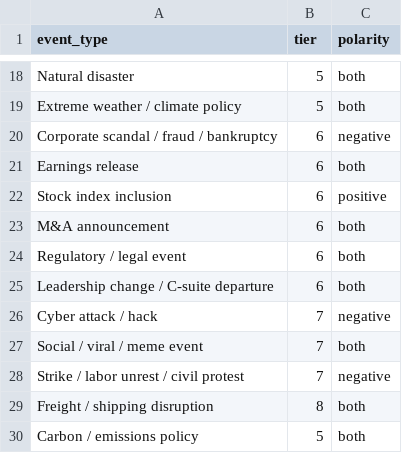
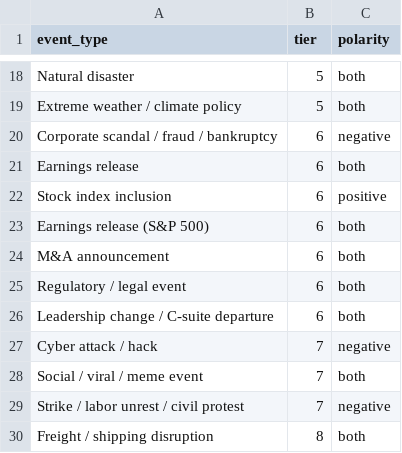
Before and after one commit to diykorey/fortuneteller, a CSV file: data/seed/event_types.csv, drawn as a sheet; only a part is shown, gaps mark what is left out; the shorter side is filled out with more unchanged rows.

Commit message:
Step 36, step 1 and 2: the S&P 500's members, their reports, the earnings500 flow

```diff
--- a/data/seed/event_types.csv
+++ b/data/seed/event_types.csv
@@ -22,2 +22,3 @@ Earnings release,6,both
 Stock index inclusion,6,positive
+Earnings release (S&P 500),6,both
 M&A announcement,6,both
```
Also changed, not shown: data/seed/sp500.csv, 11 other files.
